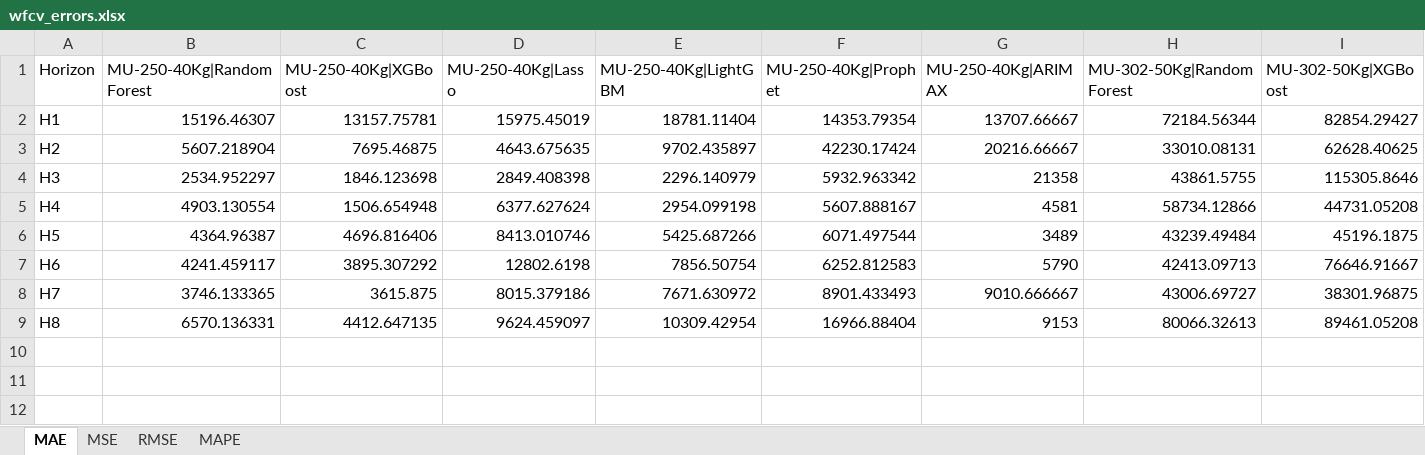
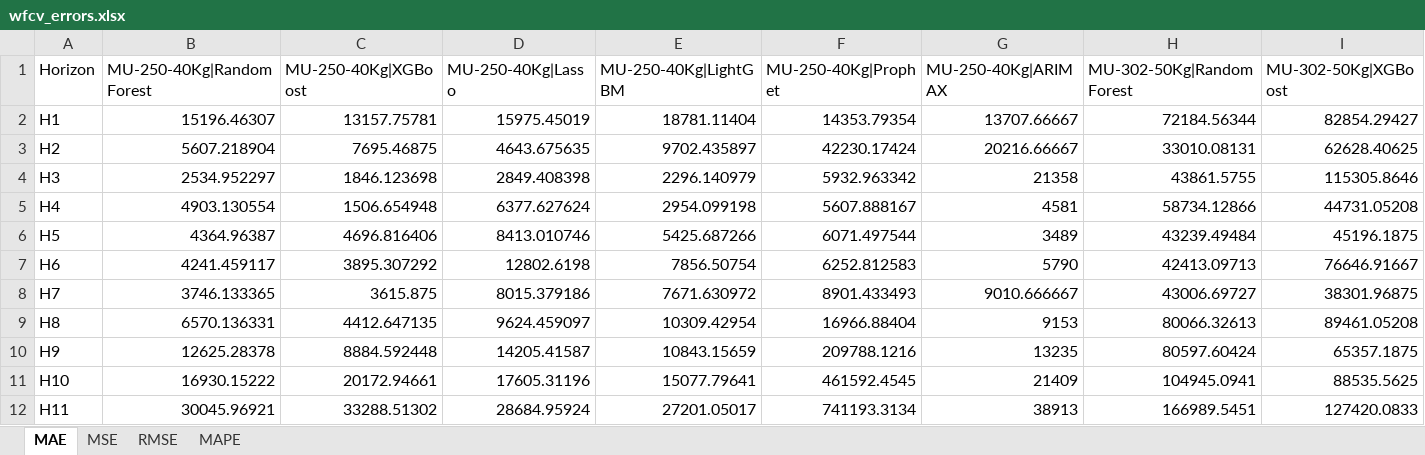
Before and after one commit to ziaakhtr/TA, an Excel workbook: wfcv_errors.xlsx, sheet MAE, drawn as a sheet; only a part is shown; values as stored, in another font and other column widths than the file's, no borders; rows hold the shown columns only; the diff names each change by its address in the sheet, - before the commit and + after, or states it on an @@ line.

```diff
--- a/wfcv_errors.xlsx (sheet MAE)
+++ b/wfcv_errors.xlsx (sheet MAE)
+row 10: H9 | 12625.28378 | 8884.592448 | 14205.41587 | 10843.15659 | 209788.1216 | 13235 | 80597.60424 | 65357.1875
+row 11: H10 | 16930.15222 | 20172.94661 | 17605.31196 | 15077.79641 | 461592.4545 | 21409 | 104945.0941 | 88535.5625
+row 12: H11 | 30045.96921 | 33288.51302 | 28684.95924 | 27201.05017 | 741193.3134 | 38913 | 166989.5451 | 127420.0833
```
Also changed, not shown: sheet MSE, sheet MAPE, sheet RMSE, wfcv_avg_metrics_by_product.xlsx, wfcv_predictions.xlsx, 22 other files.
